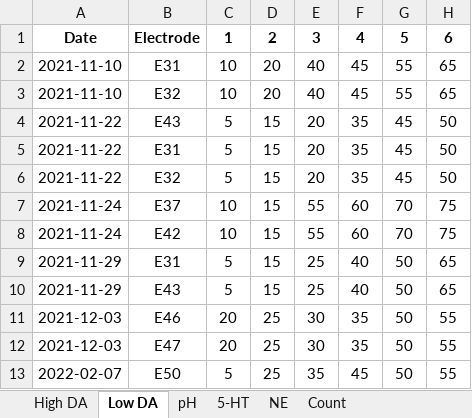
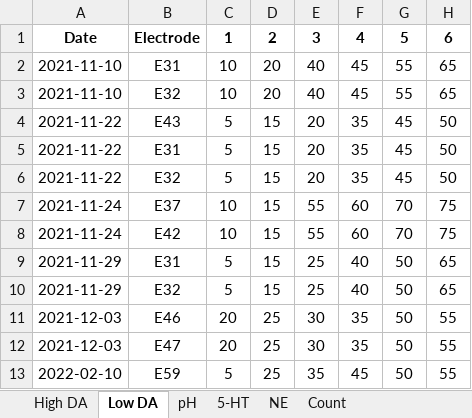
Before and after one commit to Hung-Yun/LFSCV, an Excel workbook: Log/calibration_log.xlsx, sheet Low DA, drawn as a sheet; only a part is shown; values as stored, in another font and other column widths than the file's, no borders; the diff names each change by its address in the sheet, - before the commit and + after, or states it on an @@ line.

```diff
--- a/Log/calibration_log.xlsx (sheet Low DA)
+++ b/Log/calibration_log.xlsx (sheet Low DA)
-B10: E43
+B10: E32
-A13: 2022-02-07
+A13: 2022-02-10
-B13: E50
+B13: E59
```
Also changed, not shown: 18 other files.
